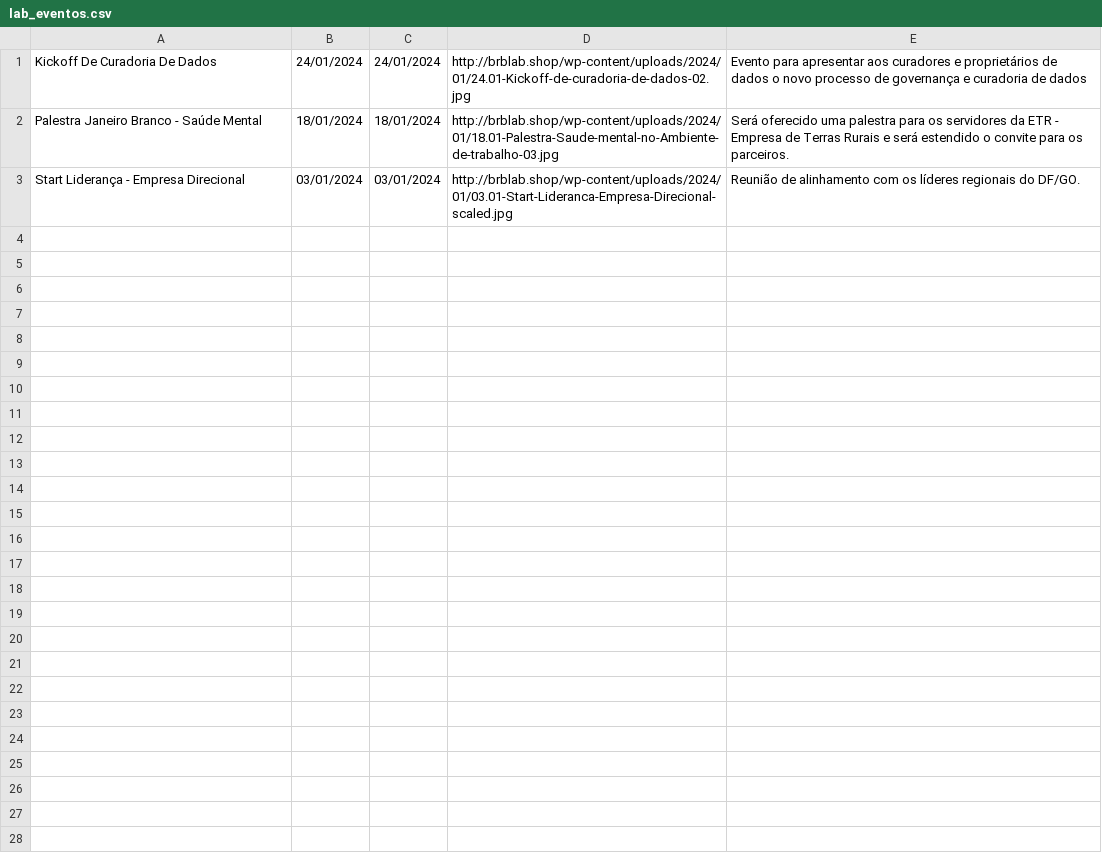
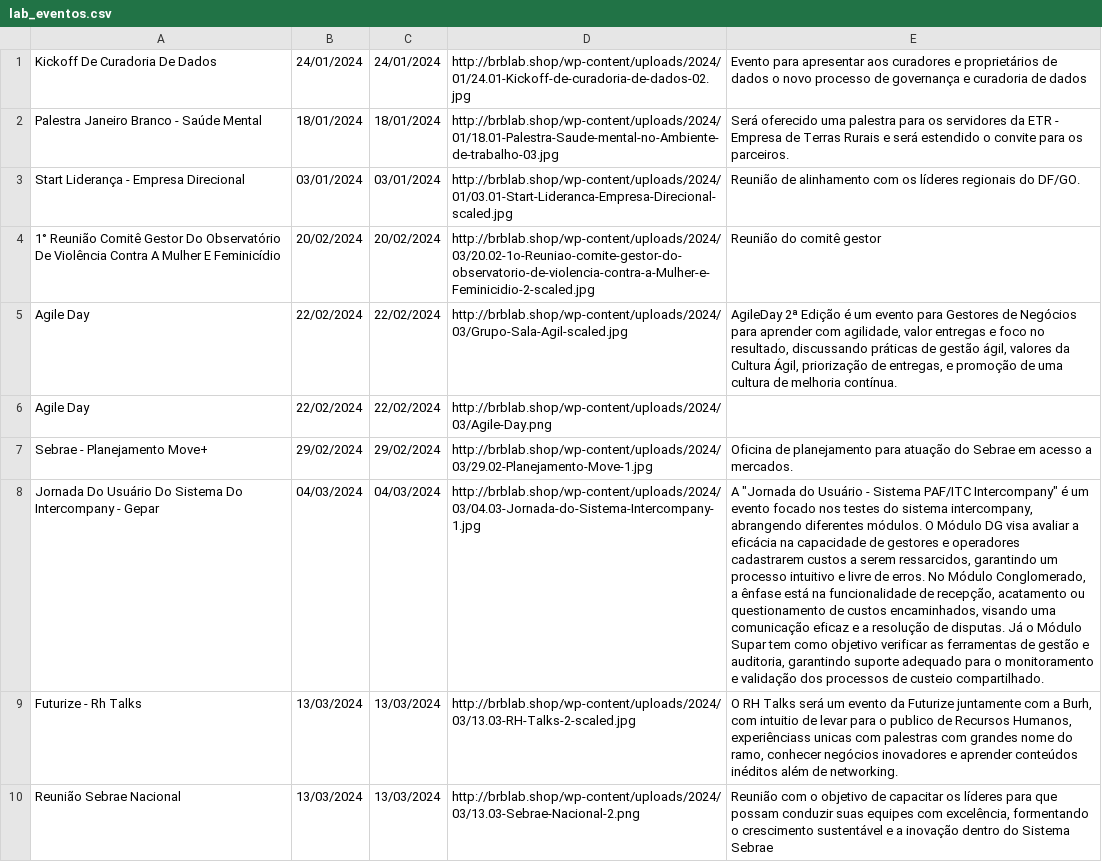
Before and after one commit to Brb-ginov/csv-web, a CSV file: lab_eventos.csv, drawn as a sheet; the diff names each change by its address in the sheet, - before the commit and + after, or states it on an @@ line.

Commit message:
Update lab_eventos.csv

```diff
--- a/lab_eventos.csv
+++ b/lab_eventos.csv
+row 4: 1° Reunião Comitê Gestor Do Observatório De Violência Contra A Mulher E Feminicídio | 20/02/2024 | 20/02/2024 | http://brblab.shop/wp-content/uploads/2024/03/20.02-1o-Reuniao-comite-gestor-do-observatorio-de-violencia-contra-a-Mulher-e-Feminicidio-2-scaled.jpg | Reunião do comitê gestor
+row 5: Agile Day | 22/02/2024 | 22/02/2024 | http://brblab.shop/wp-content/uploads/2024/03/Grupo-Sala-Agil-scaled.jpg | AgileDay 2ª Edição é um evento para Gestores de Negócios para aprender com agilidade, valor entregas e foco no resultado, discussando práticas de gestão ágil, valores da Cultura Ágil, priorização de entregas, e promoção de uma cultura de melhoria contínua.
+row 6: Agile Day | 22/02/2024 | 22/02/2024 | http://brblab.shop/wp-content/uploads/2024/03/Agile-Day.png
+row 7: Sebrae - Planejamento Move+ | 29/02/2024 | 29/02/2024 | http://brblab.shop/wp-content/uploads/2024/03/29.02-Planejamento-Move-1.jpg | Oficina de planejamento para atuação do Sebrae em acesso a mercados.
+row 8: Jornada Do Usuário Do Sistema Do Intercompany - Gepar | 04/03/2024 | 04/03/2024 | http://brblab.shop/wp-content/uploads/2024/03/04.03-Jornada-do-Sistema-Intercompany-1.jpg | A "Jornada do Usuário - Sistema PAF/ITC Intercompany" é um evento focado nos testes do sistema intercompany, abrangendo diferentes módulos. O Módulo DG visa avaliar a eficácia na capacidade de gestores e operadores cadastrarem custos a serem ressarcidos, garantindo um processo intuitivo e livre de erros. No Módulo Conglomerado, a ênfase está na funcionalidade de recepção, acatamento ou questionamento de custos encaminhados, visando uma comunicação eficaz e a resolução de disputas. Já o Módulo Supar tem como objetivo verificar as ferramentas de gestão e auditoria, garantindo suporte adequado para o monitoramento e validação dos processos de custeio compartilhado.
+row 9: Futurize - Rh Talks | 13/03/2024 | 13/03/2024 | http://brblab.shop/wp-content/uploads/2024/03/13.03-RH-Talks-2-scaled.jpg | O RH Talks será um evento da Futurize juntamente com a Burh, com intuitio de levar para o publico de Recursos Humanos, experiênciass unicas com palestras com grandes nome do ramo, conhecer negócios inovadores e aprender conteúdos inéditos além de networking.
+row 10: Reunião Sebrae Nacional | 13/03/2024 | 13/03/2024 | http://brblab.shop/wp-content/uploads/2024/03/13.03-Sebrae-Nacional-2.png | Reunião com o objetivo de capacitar os líderes para que possam conduzir suas equipes com excelência, formentando o crescimento sustentável e a inovação dentro do Sistema Sebrae
```
